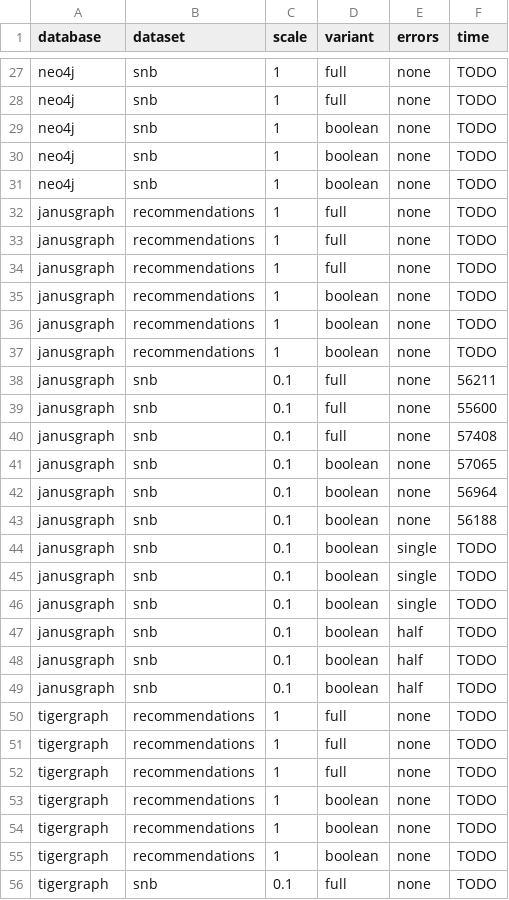
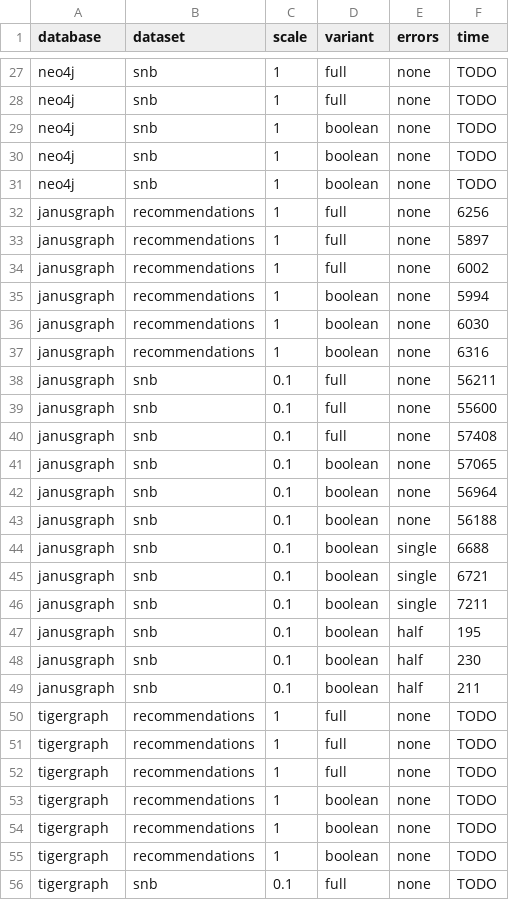
Before and after one commit to nimobeeren/thesis, a CSV file: data/results.csv, drawn as a sheet; only a part is shown, gaps mark what is left out.

Commit message:
add janusgraph results

```diff
--- a/data/results.csv
+++ b/data/results.csv
@@ -31,8 +31,8 @@ neo4j,snb,1,boolean,none,TODO
 neo4j,snb,1,boolean,none,TODO
-janusgraph,recommendations,1,full,none,TODO
-janusgraph,recommendations,1,full,none,TODO
-janusgraph,recommendations,1,full,none,TODO
-janusgraph,recommendations,1,boolean,none,TODO
-janusgraph,recommendations,1,boolean,none,TODO
-janusgraph,recommendations,1,boolean,none,TODO
+janusgraph,recommendations,1,full,none,6256
+janusgraph,recommendations,1,full,none,5897
+janusgraph,recommendations,1,full,none,6002
+janusgraph,recommendations,1,boolean,none,5994
+janusgraph,recommendations,1,boolean,none,6030
+janusgraph,recommendations,1,boolean,none,6316
 janusgraph,snb,0.1,full,none,56211
@@ -43,8 +43,8 @@ janusgraph,snb,0.1,boolean,none,56964
 janusgraph,snb,0.1,boolean,none,56188
-janusgraph,snb,0.1,boolean,single,TODO
-janusgraph,snb,0.1,boolean,single,TODO
-janusgraph,snb,0.1,boolean,single,TODO
-janusgraph,snb,0.1,boolean,half,TODO
-janusgraph,snb,0.1,boolean,half,TODO
-janusgraph,snb,0.1,boolean,half,TODO
+janusgraph,snb,0.1,boolean,single,6688
+janusgraph,snb,0.1,boolean,single,6721
+janusgraph,snb,0.1,boolean,single,7211
+janusgraph,snb,0.1,boolean,half,195
+janusgraph,snb,0.1,boolean,half,230
+janusgraph,snb,0.1,boolean,half,211
 tigergraph,recommendations,1,full,none,TODO
```
